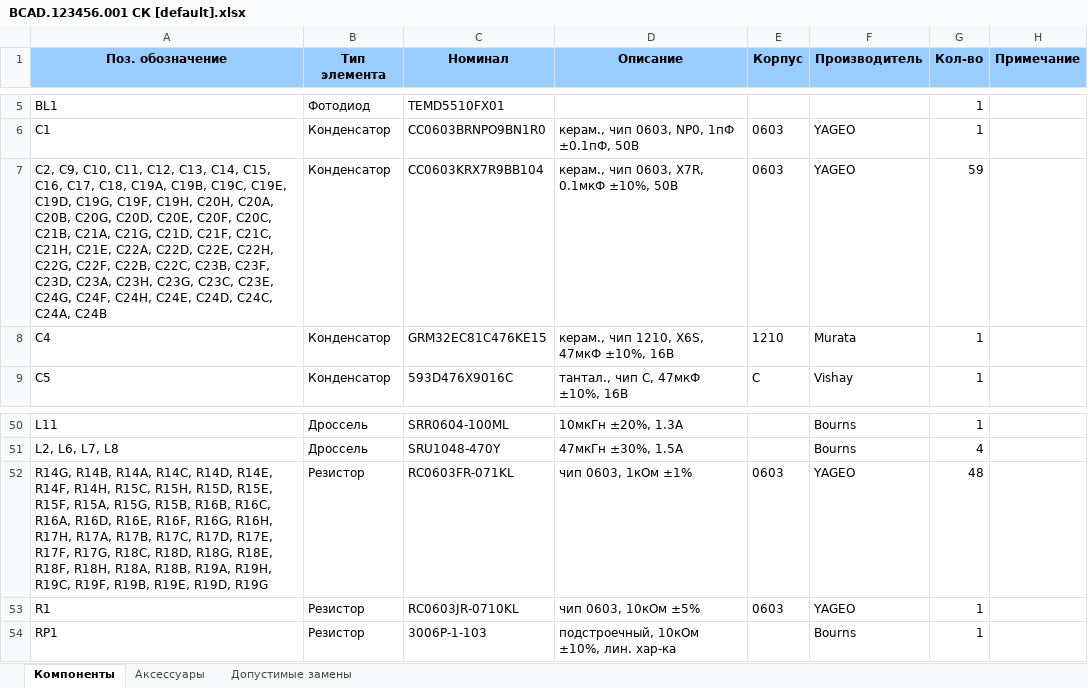
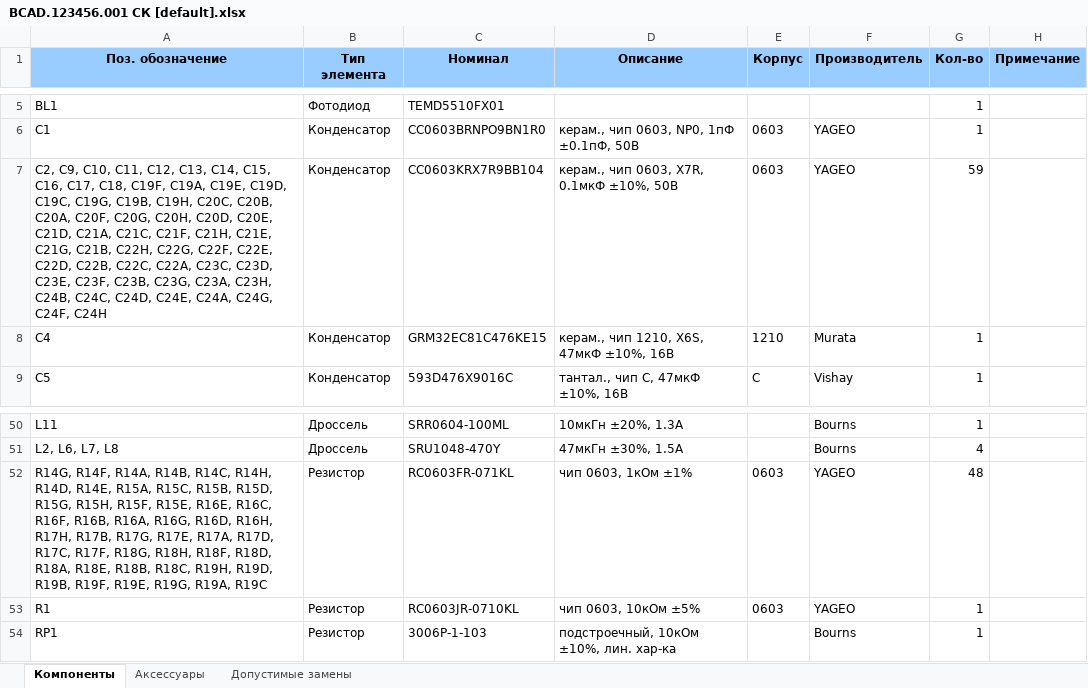
Before and after one commit to ataluts/bomconverter, an Excel workbook: example/AD project/project outputs/Bill of Materials/BCAD.123456.001 СК [default].xlsx, sheet Компоненты, drawn as a sheet; only a part is shown, gaps mark what is left out; values as stored, in another font and other column widths than the file's, no borders; the diff names each change by its address in the sheet, - before the commit and + after, or states it on an @@ line.

```diff
--- a/example/AD project/project outputs/Bill of Materials/BCAD.123456.001 СК [default].xlsx (sheet Компоненты)
+++ b/example/AD project/project outputs/Bill of Materials/BCAD.123456.001 СК [default].xlsx (sheet Компоненты)
-A7 (Поз. обозначение): …C17, C18, C19A, C19B, C19C, C19E, C19D, C19G, C19F, C19H, C20H, C20A, C20B, C20G, C20D, C20E, C20F, C20C, C21B, C21A, C21G, C21D, C21F, C21C, C21H, C21E, C22A, C22D, C22E, C22H, C22G, C22F, C22B, C22C, C23B, C23F, C23D, C23A, C23H, C23G, C23C, C23E, C24G, C24F, C24H, C24E, C24D, C24C, C24A, C24B
+A7 (Поз. обозначение): …C17, C18, C19F, C19A, C19E, C19D, C19C, C19G, C19B, C19H, C20C, C20B, C20A, C20F, C20G, C20H, C20D, C20E, C21D, C21A, C21C, C21F, C21H, C21E, C21G, C21B, C22H, C22G, C22F, C22E, C22D, C22B, C22C, C22A, C23C, C23D, C23E, C23F, C23B, C23G, C23A, C23H, C24B, C24C, C24D, C24E, C24A, C24G, C24F, C24H
-A52 (Поз. обозначение): R14G, R14B, R14A, R14C, R14D, R14E, R14F, R14H, R15C, R15H, R15D, R15E, R15F, R15A, R15G, R15B, R16B, R16C, R16A, R16D, R16E, R16F, R16G, R16H, R17H, R17A, R17B, R17C, R17D, R17E, R17F, R17G, R18C, R18D, R18G, R18E, R18F, R18H, R18A, R18B, R19A, R19H, R19C, R19F, R19B, R19E, R19D, R19G
+A52 (Поз. обозначение): R14G, R14F, R14A, R14B, R14C, R14H, R14D, R14E, R15A, R15C, R15B, R15D, R15G, R15H, R15F, R15E, R16E, R16C, R16F, R16B, R16A, R16G, R16D, R16H, R17H, R17B, R17G, R17E, R17A, R17D, R17C, R17F, R18G, R18H, R18F, R18D, R18A, R18E, R18B, R18C, R19H, R19D, R19B, R19F, R19E, R19G, R19A, R19C
```
Also changed, not shown: sheet Допустимые замены, example/AD project/project outputs/Bill of Materials/BCAD.123456.001 СК [config 1].xlsx, example/AD project/project outputs/Bill of Materials/BCAD.123456.001 СК [config 2].xlsx, 19 other files.
